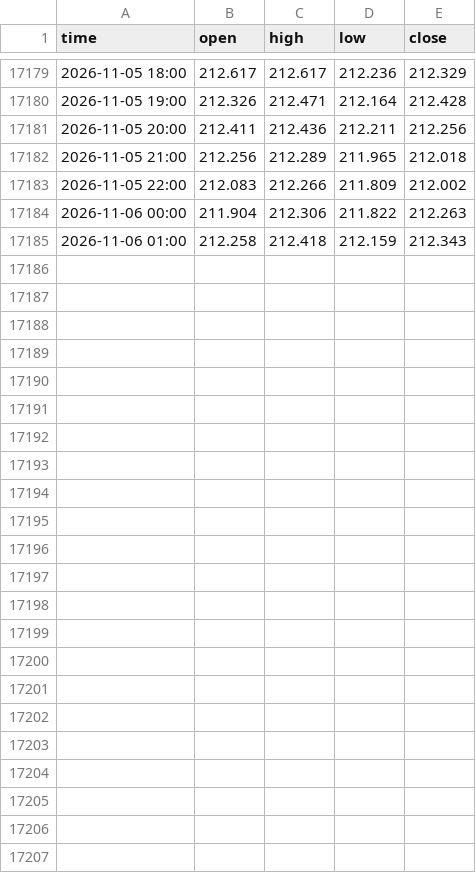
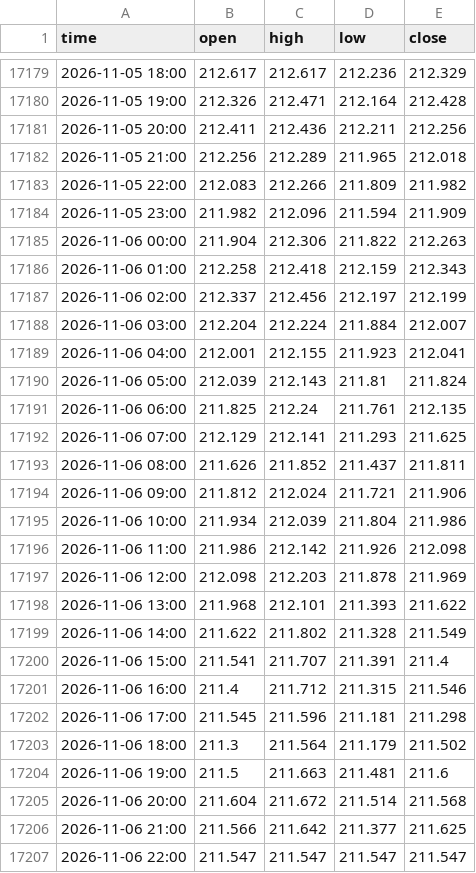
Before and after one commit to davidghenriquez/analizador-entradas, a CSV file: data/gbpjpy_1h.csv, drawn as a sheet; only a part is shown, gaps mark what is left out.

```diff
--- a/data/gbpjpy_1h.csv
+++ b/data/gbpjpy_1h.csv
@@ -17182,4 +17182,26 @@ time,open,high,low,close
 2026-11-05 21:00,212.256,212.289,211.965,212.018
-2026-11-05 22:00,212.083,212.266,211.809,212.002
+2026-11-05 22:00,212.083,212.266,211.809,211.982
+2026-11-05 23:00,211.982,212.096,211.594,211.909
 2026-11-06 00:00,211.904,212.306,211.822,212.263
 2026-11-06 01:00,212.258,212.418,212.159,212.343
+2026-11-06 02:00,212.337,212.456,212.197,212.199
+2026-11-06 03:00,212.204,212.224,211.884,212.007
+2026-11-06 04:00,212.001,212.155,211.923,212.041
+2026-11-06 05:00,212.039,212.143,211.81,211.824
+2026-11-06 06:00,211.825,212.24,211.761,212.135
+2026-11-06 07:00,212.129,212.141,211.293,211.625
+2026-11-06 08:00,211.626,211.852,211.437,211.811
+2026-11-06 09:00,211.812,212.024,211.721,211.906
+2026-11-06 10:00,211.934,212.039,211.804,211.986
+2026-11-06 11:00,211.986,212.142,211.926,212.098
+2026-11-06 12:00,212.098,212.203,211.878,211.969
+2026-11-06 13:00,211.968,212.101,211.393,211.622
+2026-11-06 14:00,211.622,211.802,211.328,211.549
+2026-11-06 15:00,211.541,211.707,211.391,211.4
+2026-11-06 16:00,211.4,211.712,211.315,211.546
+2026-11-06 17:00,211.545,211.596,211.181,211.298
+2026-11-06 18:00,211.3,211.564,211.179,211.502
+2026-11-06 19:00,211.5,211.663,211.481,211.6
+2026-11-06 20:00,211.604,211.672,211.514,211.568
+2026-11-06 21:00,211.566,211.642,211.377,211.625
+2026-11-06 22:00,211.547,211.547,211.547,211.547
```
Also changed, not shown: data/audusd_1h.csv, data/eurusd_1h.csv, 52 other files.
